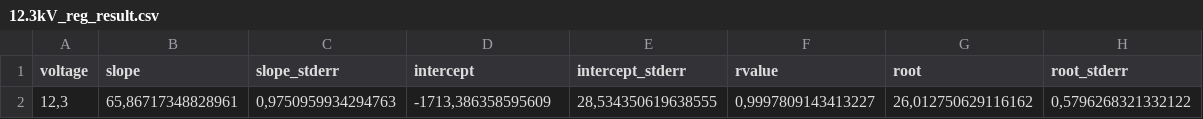
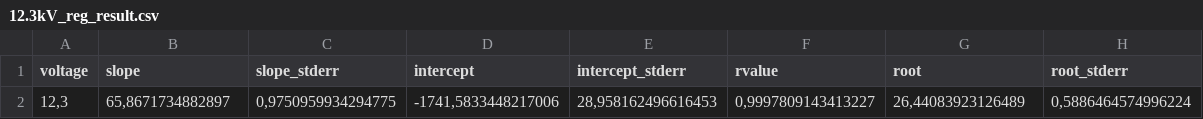
Before and after one commit to davifeliciano/xrays, a CSV file: results/12.3kV_reg_result.csv, drawn as a sheet.

```diff
--- a/results/12.3kV_reg_result.csv
+++ b/results/12.3kV_reg_result.csv
@@ -1,2 +1,2 @@
 voltage,slope,slope_stderr,intercept,intercept_stderr,rvalue,root,root_stderr
-"12,3","65,86717348828961","0,9750959934294763","-1713,386358595609","28,534350619638555","0,9997809143413227","26,012750629116162","0,5796268321332122"
+"12,3","65,8671734882897","0,9750959934294775","-1741,5833448217006","28,958162496616453","0,9997809143413227","26,44083923126489","0,5886464574996224"
```
Also changed, not shown: results/16.4kV_reg_result.csv, results/19.4kV_reg_result.csv, 7 other files.
